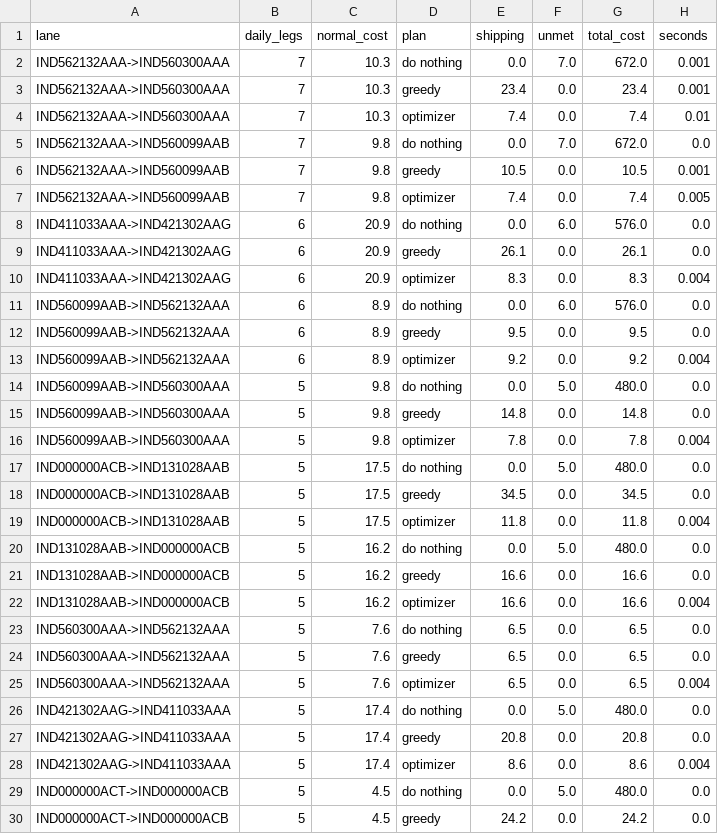
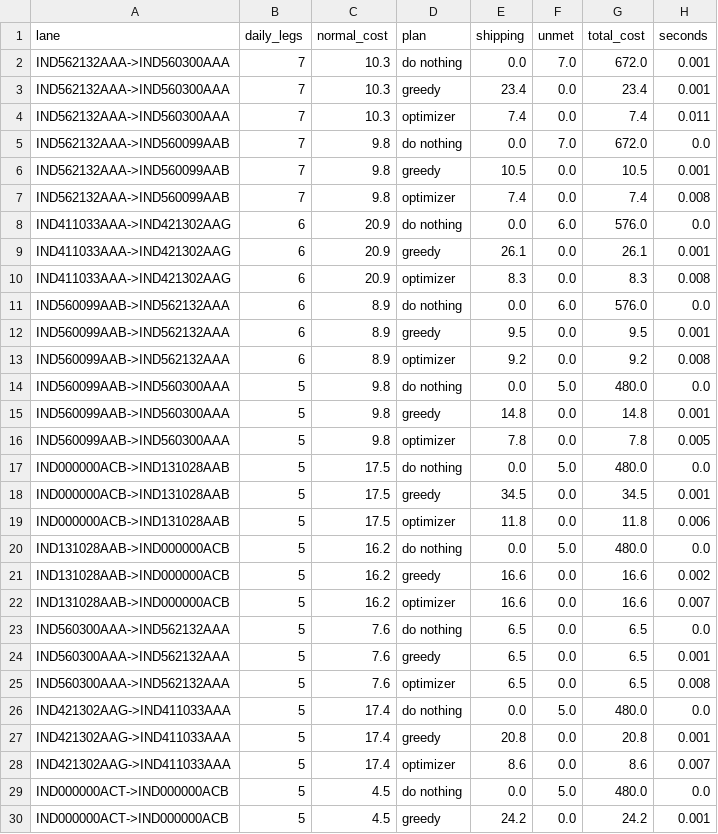
Before and after one commit to JahnaviSri23/supplyshield-, a CSV file: experiments/c_real_lane_closures.csv, drawn as a sheet; only a part is shown; the diff covers the shown part only.

Commit message:
C: plans regenerated at penalty 96

```diff
--- a/experiments/c_real_lane_closures.csv
+++ b/experiments/c_real_lane_closures.csv
@@ -3,28 +3,28 @@ IND562132AAA->IND560300AAA,7,10.3,do nothing,0.0,7.0,672.0,0.001
 IND562132AAA->IND560300AAA,7,10.3,greedy,23.4,0.0,23.4,0.001
-IND562132AAA->IND560300AAA,7,10.3,optimizer,7.4,0.0,7.4,0.01
+IND562132AAA->IND560300AAA,7,10.3,optimizer,7.4,0.0,7.4,0.011
 IND562132AAA->IND560099AAB,7,9.8,do nothing,0.0,7.0,672.0,0.0
 IND562132AAA->IND560099AAB,7,9.8,greedy,10.5,0.0,10.5,0.001
-IND562132AAA->IND560099AAB,7,9.8,optimizer,7.4,0.0,7.4,0.005
+IND562132AAA->IND560099AAB,7,9.8,optimizer,7.4,0.0,7.4,0.008
 IND411033AAA->IND421302AAG,6,20.9,do nothing,0.0,6.0,576.0,0.0
-IND411033AAA->IND421302AAG,6,20.9,greedy,26.1,0.0,26.1,0.0
-IND411033AAA->IND421302AAG,6,20.9,optimizer,8.3,0.0,8.3,0.004
+IND411033AAA->IND421302AAG,6,20.9,greedy,26.1,0.0,26.1,0.001
+IND411033AAA->IND421302AAG,6,20.9,optimizer,8.3,0.0,8.3,0.008
 IND560099AAB->IND562132AAA,6,8.9,do nothing,0.0,6.0,576.0,0.0
-IND560099AAB->IND562132AAA,6,8.9,greedy,9.5,0.0,9.5,0.0
-IND560099AAB->IND562132AAA,6,8.9,optimizer,9.2,0.0,9.2,0.004
+IND560099AAB->IND562132AAA,6,8.9,greedy,9.5,0.0,9.5,0.001
+IND560099AAB->IND562132AAA,6,8.9,optimizer,9.2,0.0,9.2,0.008
 IND560099AAB->IND560300AAA,5,9.8,do nothing,0.0,5.0,480.0,0.0
-IND560099AAB->IND560300AAA,5,9.8,greedy,14.8,0.0,14.8,0.0
-IND560099AAB->IND560300AAA,5,9.8,optimizer,7.8,0.0,7.8,0.004
+IND560099AAB->IND560300AAA,5,9.8,greedy,14.8,0.0,14.8,0.001
+IND560099AAB->IND560300AAA,5,9.8,optimizer,7.8,0.0,7.8,0.005
 IND000000ACB->IND131028AAB,5,17.5,do nothing,0.0,5.0,480.0,0.0
-IND000000ACB->IND131028AAB,5,17.5,greedy,34.5,0.0,34.5,0.0
-IND000000ACB->IND131028AAB,5,17.5,optimizer,11.8,0.0,11.8,0.004
+IND000000ACB->IND131028AAB,5,17.5,greedy,34.5,0.0,34.5,0.001
+IND000000ACB->IND131028AAB,5,17.5,optimizer,11.8,0.0,11.8,0.006
 IND131028AAB->IND000000ACB,5,16.2,do nothing,0.0,5.0,480.0,0.0
-IND131028AAB->IND000000ACB,5,16.2,greedy,16.6,0.0,16.6,0.0
-IND131028AAB->IND000000ACB,5,16.2,optimizer,16.6,0.0,16.6,0.004
+IND131028AAB->IND000000ACB,5,16.2,greedy,16.6,0.0,16.6,0.002
+IND131028AAB->IND000000ACB,5,16.2,optimizer,16.6,0.0,16.6,0.007
 IND560300AAA->IND562132AAA,5,7.6,do nothing,6.5,0.0,6.5,0.0
-IND560300AAA->IND562132AAA,5,7.6,greedy,6.5,0.0,6.5,0.0
-IND560300AAA->IND562132AAA,5,7.6,optimizer,6.5,0.0,6.5,0.004
+IND560300AAA->IND562132AAA,5,7.6,greedy,6.5,0.0,6.5,0.001
+IND560300AAA->IND562132AAA,5,7.6,optimizer,6.5,0.0,6.5,0.008
 IND421302AAG->IND411033AAA,5,17.4,do nothing,0.0,5.0,480.0,0.0
-IND421302AAG->IND411033AAA,5,17.4,greedy,20.8,0.0,20.8,0.0
-IND421302AAG->IND411033AAA,5,17.4,optimizer,8.6,0.0,8.6,0.004
+IND421302AAG->IND411033AAA,5,17.4,greedy,20.8,0.0,20.8,0.001
+IND421302AAG->IND411033AAA,5,17.4,optimizer,8.6,0.0,8.6,0.007
 IND000000ACT->IND000000ACB,5,4.5,do nothing,0.0,5.0,480.0,0.0
-IND000000ACT->IND000000ACB,5,4.5,greedy,24.2,0.0,24.2,0.0
+IND000000ACT->IND000000ACB,5,4.5,greedy,24.2,0.0,24.2,0.001
```
Also changed, not shown: 1 edited cell elsewhere in this file, experiments/c_multiflow_closures.csv, experiments/c_real_lane_closures_spare.csv, 5 other files.
